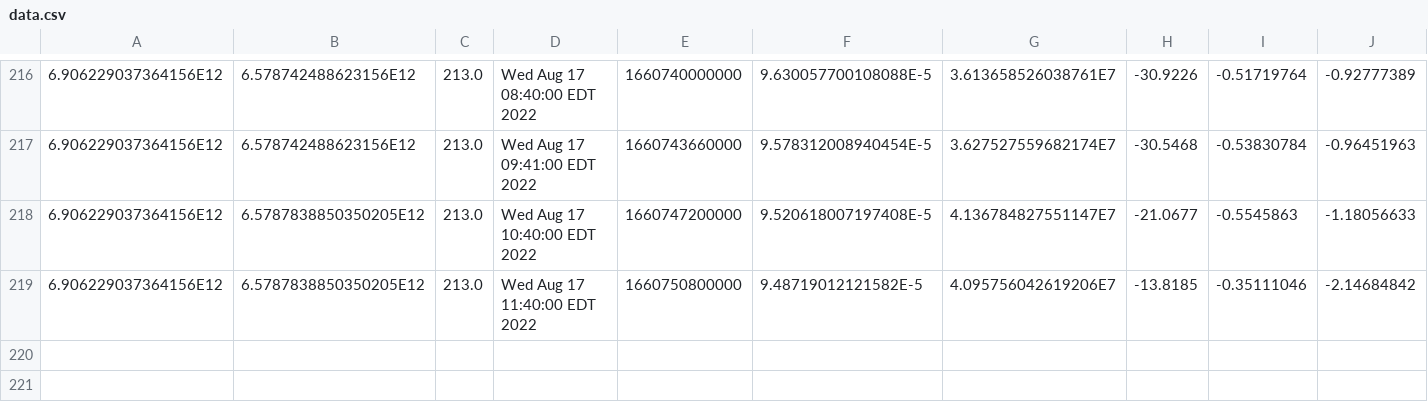
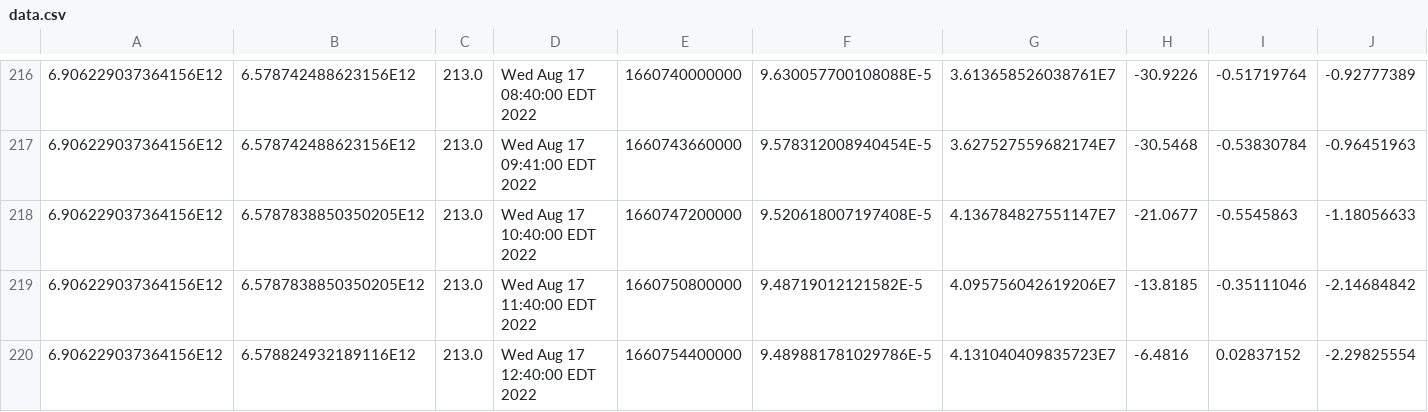
Before and after one commit to luncburn/luncburn, a CSV file: data.csv, drawn as a sheet; only a part is shown, gaps mark what is left out; rows hold the shown columns only; the diff names each change by its address in the sheet, - before the commit and + after, or states it on an @@ line.

Commit message:
"Updating CSV File at: 741987283098881"

```diff
--- a/data.csv
+++ b/data.csv
+row 220: 6.906229037364156E12 | 6.578824932189116E12 | 213.0 | Wed Aug 17 12:40:00 EDT 2022 | 1660754400000 | 9.489881781029786E-5 | 4.131040409835723E7 | -6.4816 | 0.02837152 | -2.29825554
```
